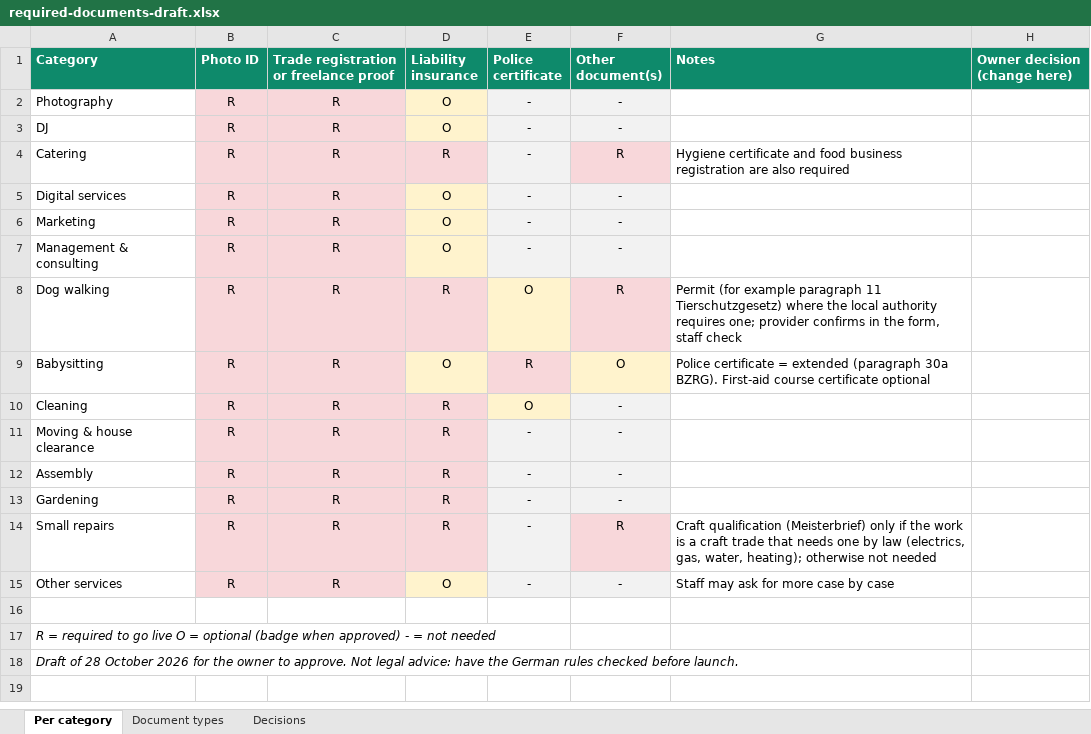
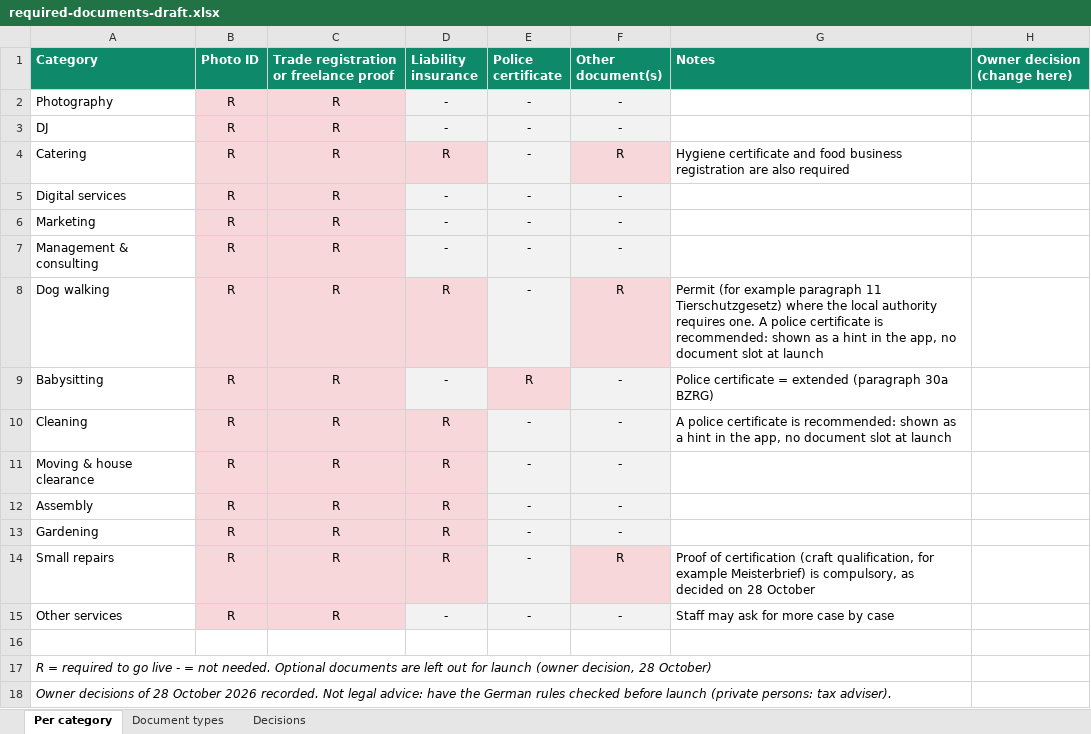
Before and after one commit to Liezljvv74/KANDO, an Excel workbook: docs/required-documents-draft.xlsx, sheet Per category, drawn as a sheet; values as stored, in another font and other column widths than the file's, no borders; the diff names each change by its address in the sheet, - before the commit and + after, or states it on an @@ line.

```diff
--- a/docs/required-documents-draft.xlsx (sheet Per category)
+++ b/docs/required-documents-draft.xlsx (sheet Per category)
-D2:D3 (Liability insurance): O
+D2:D3 (Liability insurance): -
-D2:D3 fill: #FFF3CD
+D2:D3 fill: #F2F2F2
-D5:D7 (Liability insurance): O
+D5:D7 (Liability insurance): -
-D5:D7 fill: #FFF3CD
+D5:D7 fill: #F2F2F2
-E8 (Police certificate): O
+E8 (Police certificate): -
-E8 fill: #FFF3CD
+E8 fill: #F2F2F2
-G8 (Notes): …authority requires one; provider confirms in the form, staff check
+G8 (Notes): …authority requires one. A police certificate is recommended: shown as a hint in the app, no document slot at launch
-D9 (Liability insurance): O
+D9 (Liability insurance): -
-D9 fill: #FFF3CD
+D9 fill: #F2F2F2
-F9 (Other document(s)): O
+F9 (Other document(s)): -
-F9 fill: #FFF3CD
+F9 fill: #F2F2F2
-G9 (Notes): …(paragraph 30a BZRG). First-aid course certificate optional
+G9 (Notes): …(paragraph 30a BZRG)
-E10 (Police certificate): O
+E10 (Police certificate): -
-E10 fill: #FFF3CD
+E10 fill: #F2F2F2
-G10 (Notes): (empty)
+G10 (Notes): A police certificate is recommended: shown as a hint in the app, no document slot at launch
-G14 (Notes): Craft qualification (Meisterbrief) only if the work is a craft trade that needs one by law (electrics, gas, water, heating); otherwise not needed
+G14 (Notes): Proof of certification (craft qualification, for example Meisterbrief) is compulsory, as decided on 28 October
-D15 (Liability insurance): O
+D15 (Liability insurance): -
-D15 fill: #FFF3CD
+D15 fill: #F2F2F2
-A17 (Category): …go live O = optional (badge when approved) - = not needed
+A17 (Category): …go live - = not needed. Optional documents are left out for launch (owner decision, 28 October)
-A18 (Category): Draft of 28 October 2026 for the owner to approve. Not legal advice: have the German rules checked before launch.
+A18 (Category): Owner decisions of 28 October 2026 recorded. Not legal advice: have the German rules checked before launch (private persons: tax adviser).
```
Also changed, not shown: sheet Decisions, 1 other file.
